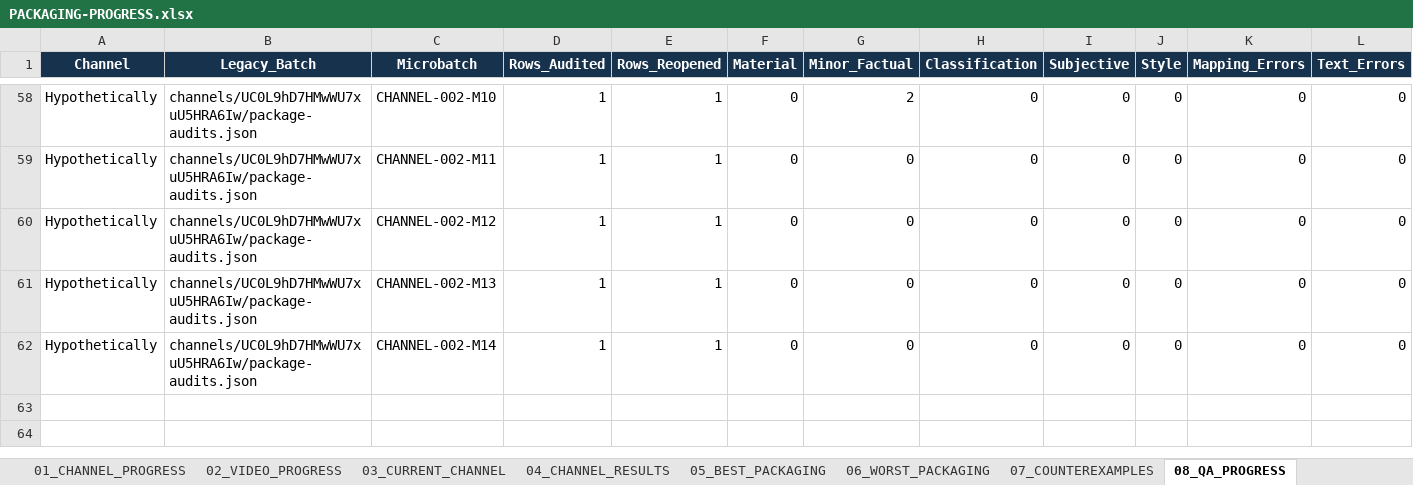
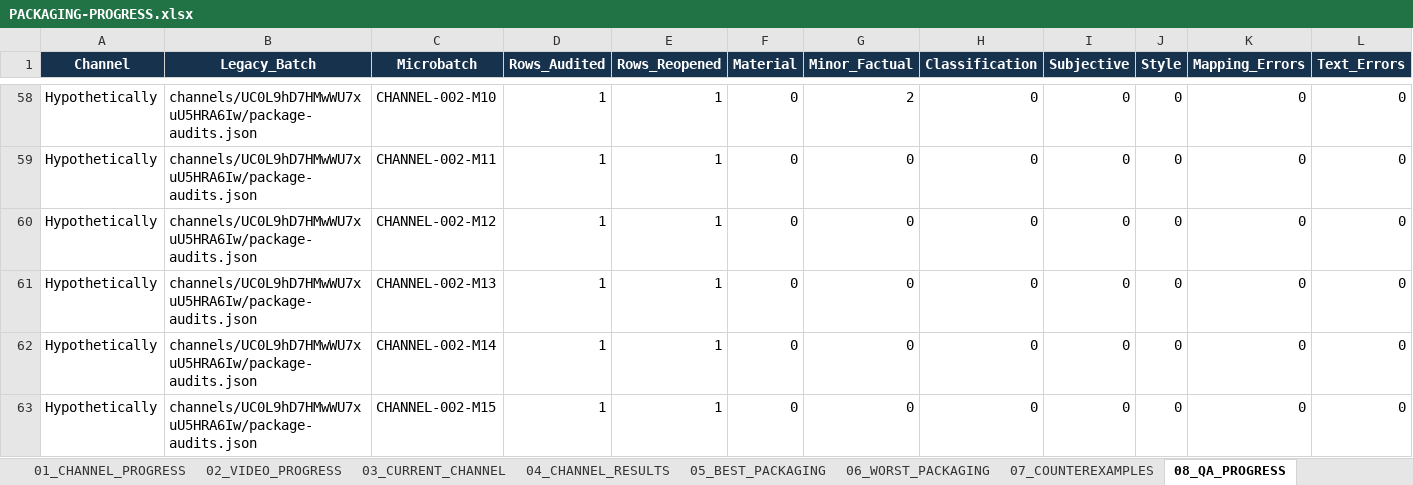
Before and after one commit to ghilmanITM360/youtube-intelligence-os, an Excel workbook: docs/research/thumbnail-forensics-2026-10-02/PACKAGING-PROGRESS.xlsx, sheet 08_QA_PROGRESS, drawn as a sheet; only a part is shown, gaps mark what is left out; values as stored, in another font and other column widths than the file's, no borders; table styles not drawn; rows hold the shown columns only; the diff names each change by its address in the sheet, - before the commit and + after, or states it on an @@ line.

Commit message:
packaging: audit and QA Hypothetically 7KEqvaL0nwg

```diff
--- a/docs/research/thumbnail-forensics-2026-10-02/PACKAGING-PROGRESS.xlsx (sheet 08_QA_PROGRESS)
+++ b/docs/research/thumbnail-forensics-2026-10-02/PACKAGING-PROGRESS.xlsx (sheet 08_QA_PROGRESS)
+row 63: Hypothetically | channels/UC0L9hD7HMwWU7xuU5HRA6Iw/package-audits.json | CHANNEL-002-M15 | 1 | 1 | 0 | 0 | 0 | 0 | 0 | 0 | 0
```
Also changed, not shown: sheet 00_DASHBOARD, sheet 03_CURRENT_CHANNEL, sheet 09_GIT_CHECKPOINTS, sheet 02_VIDEO_PROGRESS, sheet 01_CHANNEL_PROGRESS, 17 other files.
